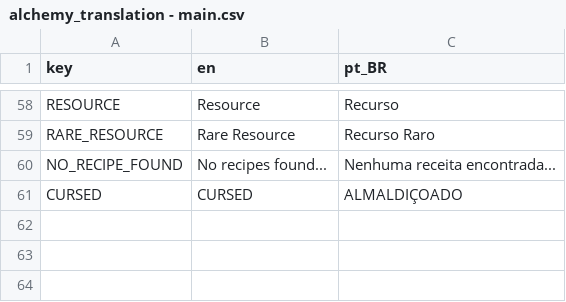
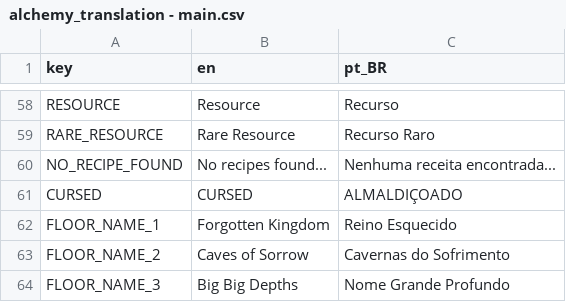
Before and after one commit to Space-Paca/alchemy-game, a CSV file: project/assets/translation/alchemy_translation - main.csv, drawn as a sheet; only a part is shown, gaps mark what is left out; the diff names each change by its address in the sheet, - before the commit and + after, or states it on an @@ line.

Commit message:
Added floor names translation

```diff
--- a/project/assets/translation/alchemy_translation - main.csv
+++ b/project/assets/translation/alchemy_translation - main.csv
+row 62: FLOOR_NAME_1 | Forgotten Kingdom | Reino Esquecido
+row 63: FLOOR_NAME_2 | Caves of Sorrow | Cavernas do Sofrimento
+row 64: FLOOR_NAME_3 | Big Big Depths | Nome Grande Profundo
```
Also changed, not shown: 4 other files.
